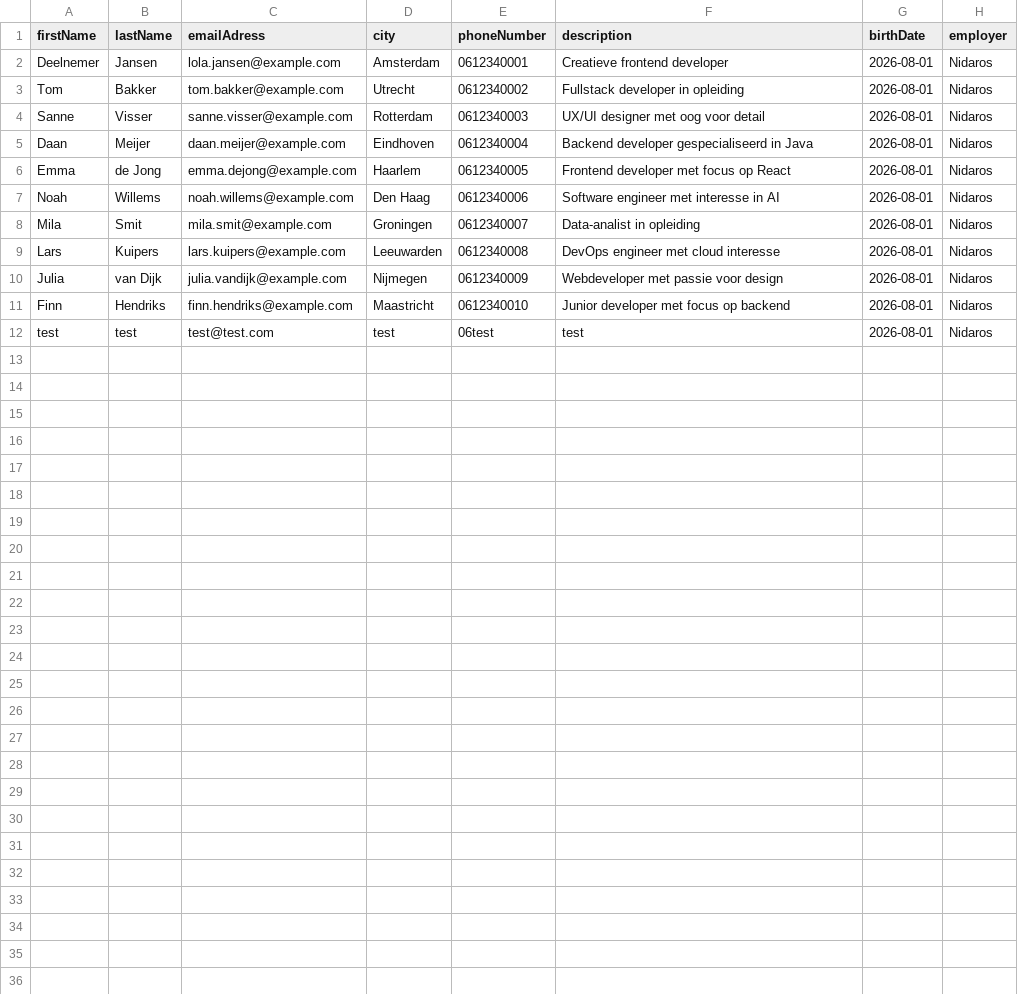
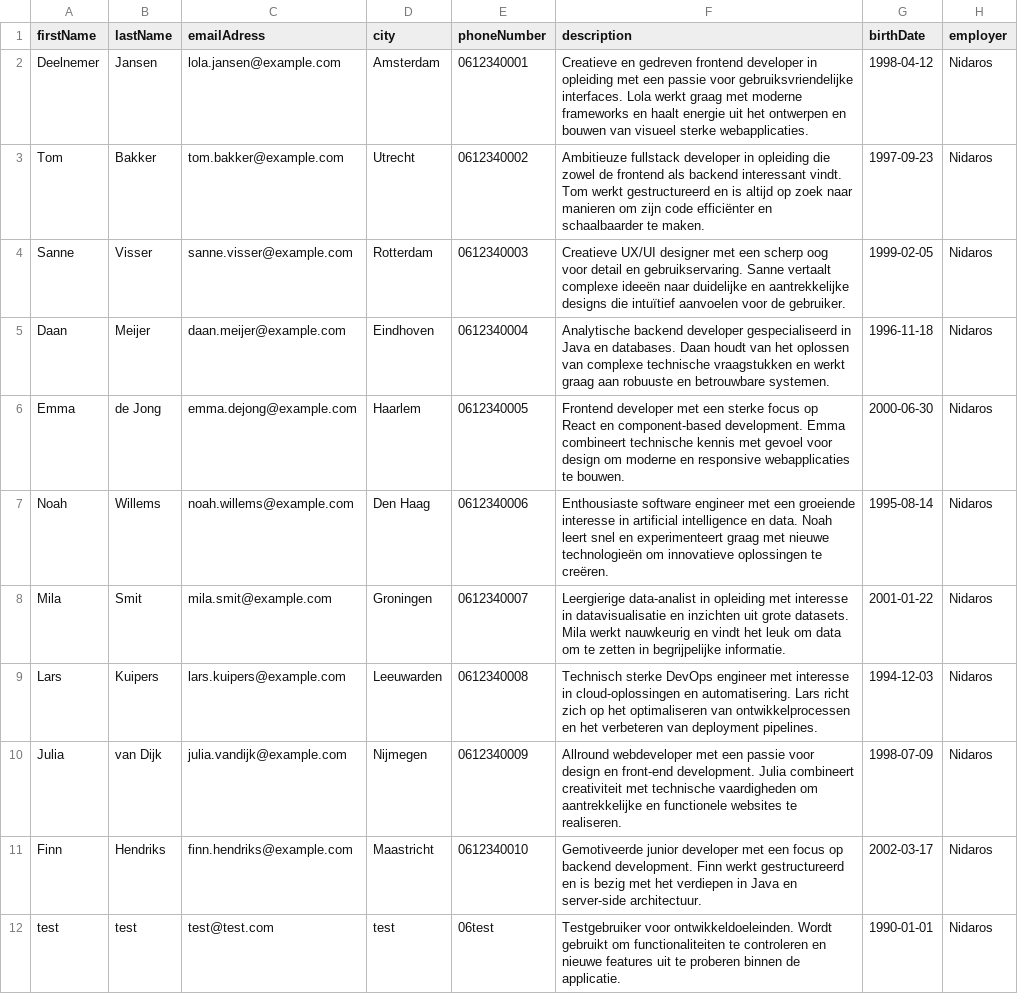
Before and after one commit to C19-MIWNN-SE/Overview, a CSV file: src/main/resources/seedData/participants.csv, drawn as a sheet.

Commit message:
Detail pagina deelnemer layout

```diff
--- a/src/main/resources/seedData/participants.csv
+++ b/src/main/resources/seedData/participants.csv
@@ -1,12 +1,12 @@
 firstName,lastName,emailAdress,city,phoneNumber,description,birthDate,employer
-Deelnemer,Jansen,lola.jansen@example.com,Amsterdam,0612340001,Creatieve frontend developer,2026-08-01,Nidaros
-Tom,Bakker,tom.bakker@example.com,Utrecht,0612340002,Fullstack developer in opleiding,2026-08-01,Nidaros
-Sanne,Visser,sanne.visser@example.com,Rotterdam,0612340003,UX/UI designer met oog voor detail,2026-08-01,Nidaros
-Daan,Meijer,daan.meijer@example.com,Eindhoven,0612340004,Backend developer gespecialiseerd in Java,2026-08-01,Nidaros
-Emma,de Jong,emma.dejong@example.com,Haarlem,0612340005,Frontend developer met focus op React,2026-08-01,Nidaros
-Noah,Willems,noah.willems@example.com,Den Haag,0612340006,Software engineer met interesse in AI,2026-08-01,Nidaros
-Mila,Smit,mila.smit@example.com,Groningen,0612340007,Data-analist in opleiding,2026-08-01,Nidaros
-Lars,Kuipers,lars.kuipers@example.com,Leeuwarden,0612340008,DevOps engineer met cloud interesse,2026-08-01,Nidaros
-Julia,van Dijk,julia.vandijk@example.com,Nijmegen,0612340009,Webdeveloper met passie voor design,2026-08-01,Nidaros
-Finn,Hendriks,finn.hendriks@example.com,Maastricht,0612340010,Junior developer met focus op backend,2026-08-01,Nidaros
-test,test,test@test.com,test,06test,test,2026-08-01,Nidaros
+Deelnemer,Jansen,lola.jansen@example.com,Amsterdam,0612340001,Creatieve en gedreven frontend developer in opleiding met een passie voor gebruiksvriendelijke interfaces. Lola werkt graag met moderne frameworks en haalt energie uit het ontwerpen en bouwen van visueel sterke webapplicaties.,1998-04-12,Nidaros
+Tom,Bakker,tom.bakker@example.com,Utrecht,0612340002,Ambitieuze fullstack developer in opleiding die zowel de frontend als backend interessant vindt. Tom werkt gestructureerd en is altijd op zoek naar manieren om zijn code efficiënter en schaalbaarder te maken.,1997-09-23,Nidaros
+Sanne,Visser,sanne.visser@example.com,Rotterdam,0612340003,Creatieve UX/UI designer met een scherp oog voor detail en gebruikservaring. Sanne vertaalt complexe ideeën naar duidelijke en aantrekkelijke designs die intuïtief aanvoelen voor de gebruiker.,1999-02-05,Nidaros
+Daan,Meijer,daan.meijer@example.com,Eindhoven,0612340004,Analytische backend developer gespecialiseerd in Java en databases. Daan houdt van het oplossen van complexe technische vraagstukken en werkt graag aan robuuste en betrouwbare systemen.,1996-11-18,Nidaros
+Emma,de Jong,emma.dejong@example.com,Haarlem,0612340005,Frontend developer met een sterke focus op React en component-based development. Emma combineert technische kennis met gevoel voor design om moderne en responsive webapplicaties te bouwen.,2000-06-30,Nidaros
+Noah,Willems,noah.willems@example.com,Den Haag,0612340006,Enthousiaste software engineer met een groeiende interesse in artificial intelligence en data. Noah leert snel en experimenteert graag met nieuwe technologieën om innovatieve oplossingen te creëren.,1995-08-14,Nidaros
+Mila,Smit,mila.smit@example.com,Groningen,0612340007,Leergierige data-analist in opleiding met interesse in datavisualisatie en inzichten uit grote datasets. Mila werkt nauwkeurig en vindt het leuk om data om te zetten in begrijpelijke informatie.,2001-01-22,Nidaros
+Lars,Kuipers,lars.kuipers@example.com,Leeuwarden,0612340008,Technisch sterke DevOps engineer met interesse in cloud-oplossingen en automatisering. Lars richt zich op het optimaliseren van ontwikkelprocessen en het verbeteren van deployment pipelines.,1994-12-03,Nidaros
+Julia,van Dijk,julia.vandijk@example.com,Nijmegen,0612340009,Allround webdeveloper met een passie voor design en front-end development. Julia combineert creativiteit met technische vaardigheden om aantrekkelijke en functionele websites te realiseren.,1998-07-09,Nidaros
+Finn,Hendriks,finn.hendriks@example.com,Maastricht,0612340010,Gemotiveerde junior developer met een focus op backend development. Finn werkt gestructureerd en is bezig met het verdiepen in Java en server-side architectuur.,2002-03-17,Nidaros
+test,test,test@test.com,test,06test,Testgebruiker voor ontwikkeldoeleinden. Wordt gebruikt om functionaliteiten te controleren en nieuwe features uit te proberen binnen de applicatie.,1990-01-01,Nidaros
```
Also changed, not shown: 2 other files.
